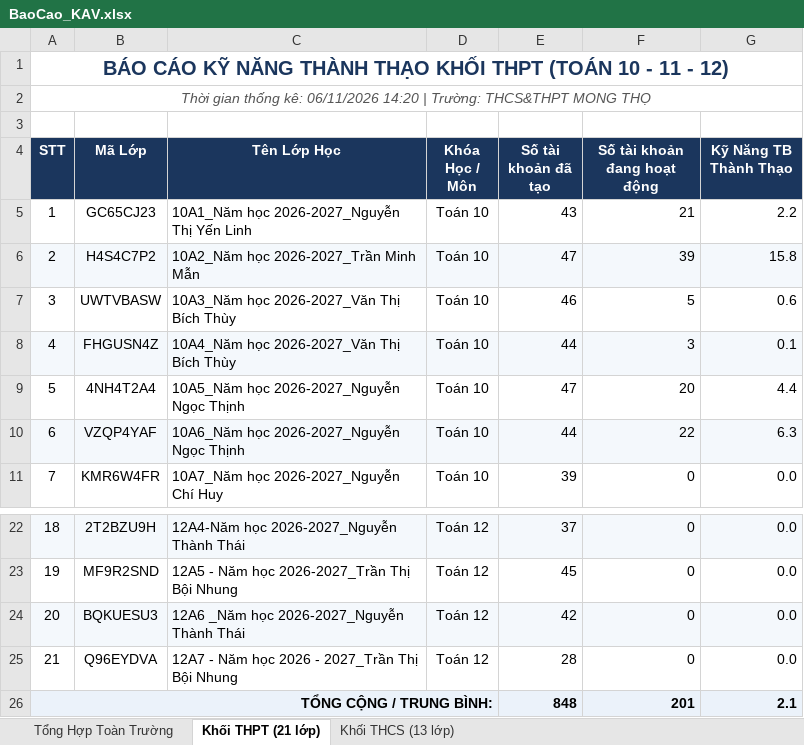
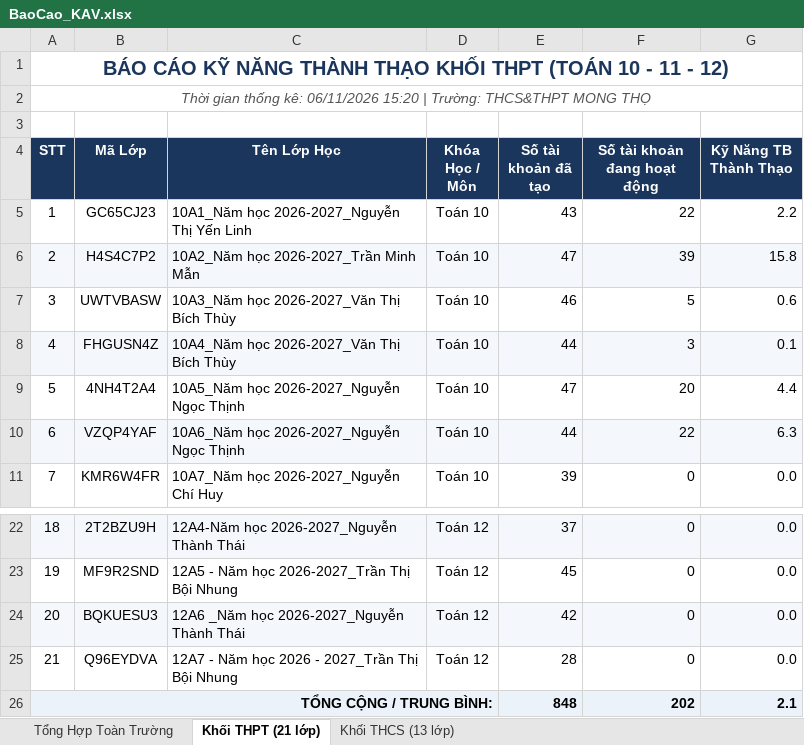
Before and after one commit to thanhthaiagu/kav-report, an Excel workbook: BaoCao_KAV.xlsx, sheet Khối THPT (21 lớp), drawn as a sheet; only a part is shown, gaps mark what is left out; values as stored, in another font and other column widths than the file's, no borders; the diff names each change by its address in the sheet, - before the commit and + after, or states it on an @@ line.

Commit message:
Cập nhật báo cáo Excel cả 2 tài khoản THCS & THPT

```diff
--- a/BaoCao_KAV.xlsx (sheet Khối THPT (21 lớp))
+++ b/BaoCao_KAV.xlsx (sheet Khối THPT (21 lớp))
-A2 (STT): …kê: 06/11/2026 14:20 | Trường:…
+A2 (STT): …kê: 06/11/2026 15:20 | Trường:…
-F5 (Số tài khoản đang hoạt động): 21
+F5 (Số tài khoản đang hoạt động): 22
-F26 (Số tài khoản đang hoạt động): 201
+F26 (Số tài khoản đang hoạt động): 202
```
Also changed, not shown: sheet Tổng Hợp Toàn Trường, sheet Khối THCS (13 lớp).
